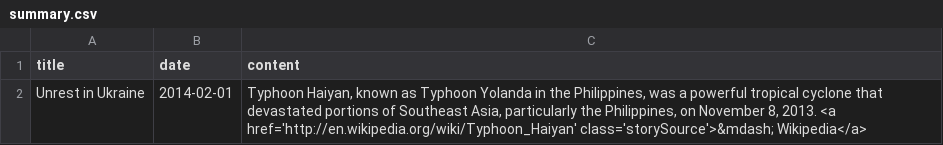
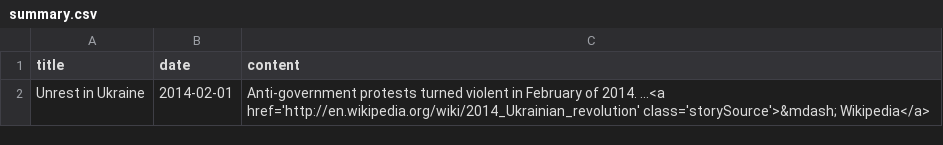
Before and after one commit to jklue/crisiscoverage, a CSV file: productiondata/ukraine-protest/summary.csv, drawn as a sheet.

Commit message:
updated ukraine summary

```diff
--- a/productiondata/ukraine-protest/summary.csv
+++ b/productiondata/ukraine-protest/summary.csv
@@ -1,2 +1,2 @@
 title,date,content
-"Unrest in Ukraine","2014-02-01","Typhoon Haiyan, known as Typhoon Yolanda in the Philippines, was a powerful tropical cyclone that devastated portions of Southeast Asia, particularly the Philippines, on November 8, 2013. <a href='http://en.wikipedia.org/wiki/Typhoon_Haiyan' class='storySource'>&mdash; Wikipedia</a>"
+"Unrest in Ukraine","2014-02-01","Anti-government protests turned violent in February of 2014. ...<a href='http://en.wikipedia.org/wiki/2014_Ukrainian_revolution' class='storySource'>&mdash; Wikipedia</a>"
```
